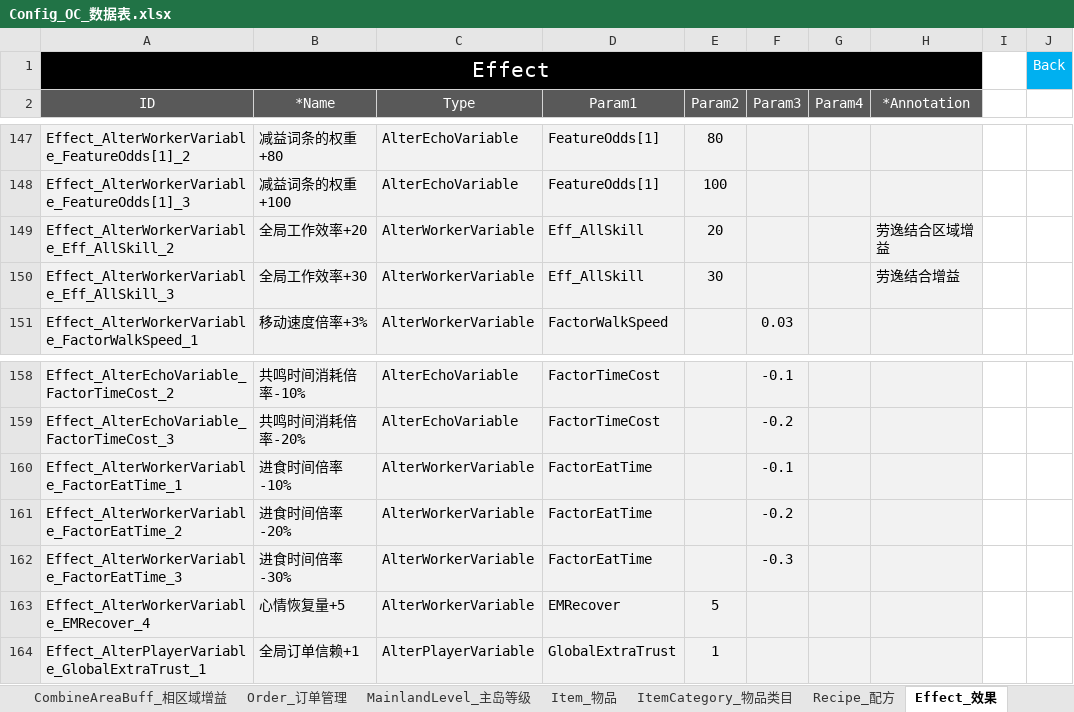
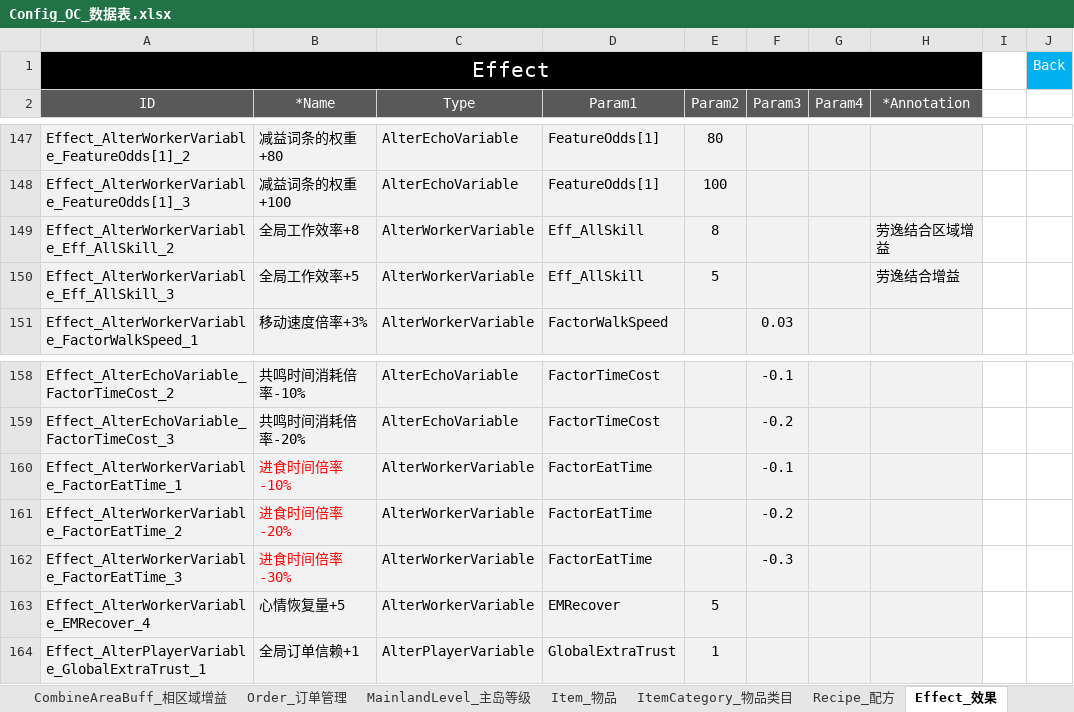
Before and after one commit to ssh555/ProjectOC, an Excel workbook: ExternProject/_EXE/DataToBinary/DataTable/Config_OC_数据表.xlsx, sheet Effect_效果, drawn as a sheet; only a part is shown, gaps mark what is left out; values as stored, in another font and other column widths than the file's, no borders; the diff names each change by its address in the sheet, - before the commit and + after, or states it on an @@ line.

```diff
--- a/ExternProject/_EXE/DataToBinary/DataTable/Config_OC_数据表.xlsx (sheet Effect_效果)
+++ b/ExternProject/_EXE/DataToBinary/DataTable/Config_OC_数据表.xlsx (sheet Effect_效果)
-B149 (*Name): 全局工作效率+20
+B149 (*Name): 全局工作效率+8
-E149 (Param2): 20
+E149 (Param2): 8
-B150 (*Name): 全局工作效率+30
+B150 (*Name): 全局工作效率+5
-E150 (Param2): 30
+E150 (Param2): 5
-B160:B162 text colour: black
+B160:B162 text colour: #FF0000
```
Also changed, not shown: sheet BlockAreaBuff_区块区域增益, sheet CombineAreaBuff_相区域增益, sheet WorkerFood_隐兽饲料, sheet Item_物品, 13 other files.
